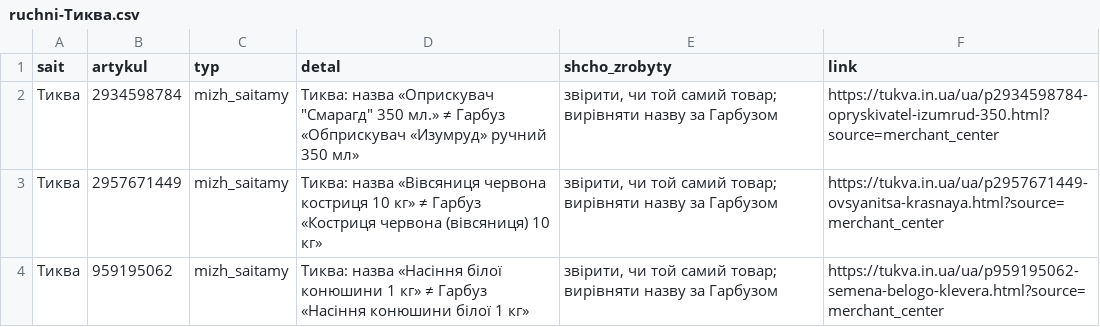
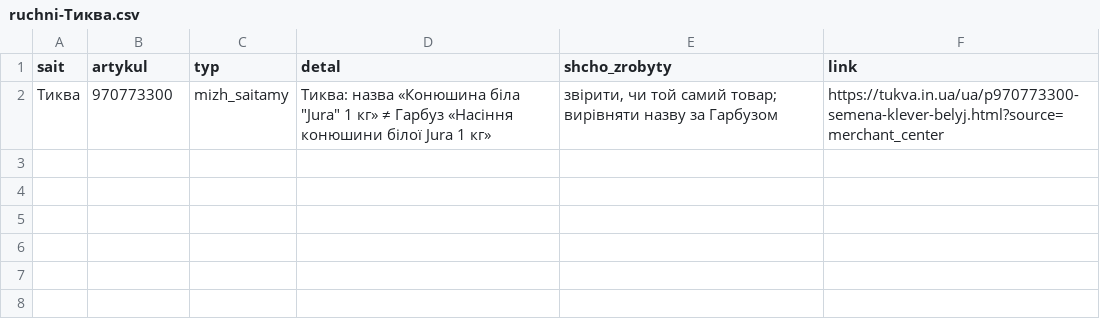
Before and after one commit to enagrosvit-beep/pub, a CSV file: audyt-1680/ruchni-Тиква.csv, drawn as a sheet.

```diff
--- a/audyt-1680/ruchni-Тиква.csv
+++ b/audyt-1680/ruchni-Тиква.csv
@@ -1,4 +1,2 @@
 sait;artykul;typ;detal;shcho_zrobyty;link
-Тиква;2934598784;mizh_saitamy;"Тиква: назва «Оприскувач ""Смарагд"" 350 мл.» ≠ Гарбуз «Обприскувач «Изумруд» ручний 350 мл»";"звірити, чи той самий товар; вирівняти назву за Гарбузом";https://tukva.in.ua/ua/p2934598784-opryskivatel-izumrud-350.html?source=merchant_center
-Тиква;2957671449;mizh_saitamy;Тиква: назва «Вівсяниця червона костриця 10 кг» ≠ Гарбуз «Костриця червона (вівсяниця) 10 кг»;"звірити, чи той самий товар; вирівняти назву за Гарбузом";https://tukva.in.ua/ua/p2957671449-ovsyanitsa-krasnaya.html?source=merchant_center
-Тиква;959195062;mizh_saitamy;Тиква: назва «Насіння білої конюшини 1 кг» ≠ Гарбуз «Насіння конюшини білої 1 кг»;"звірити, чи той самий товар; вирівняти назву за Гарбузом";https://tukva.in.ua/ua/p959195062-semena-belogo-klevera.html?source=merchant_center
+Тиква;970773300;mizh_saitamy;"Тиква: назва «Конюшина біла ""Jura"" 1 кг» ≠ Гарбуз «Насіння конюшини білої Jura 1 кг»";"звірити, чи той самий товар; вирівняти назву за Гарбузом";https://tukva.in.ua/ua/p970773300-semena-klever-belyj.html?source=merchant_center
```
Also changed, not shown: audyt-1680/dofid-Гарбуз.tsv, audyt-1680/dofid-Едім.tsv, 2 other files.
